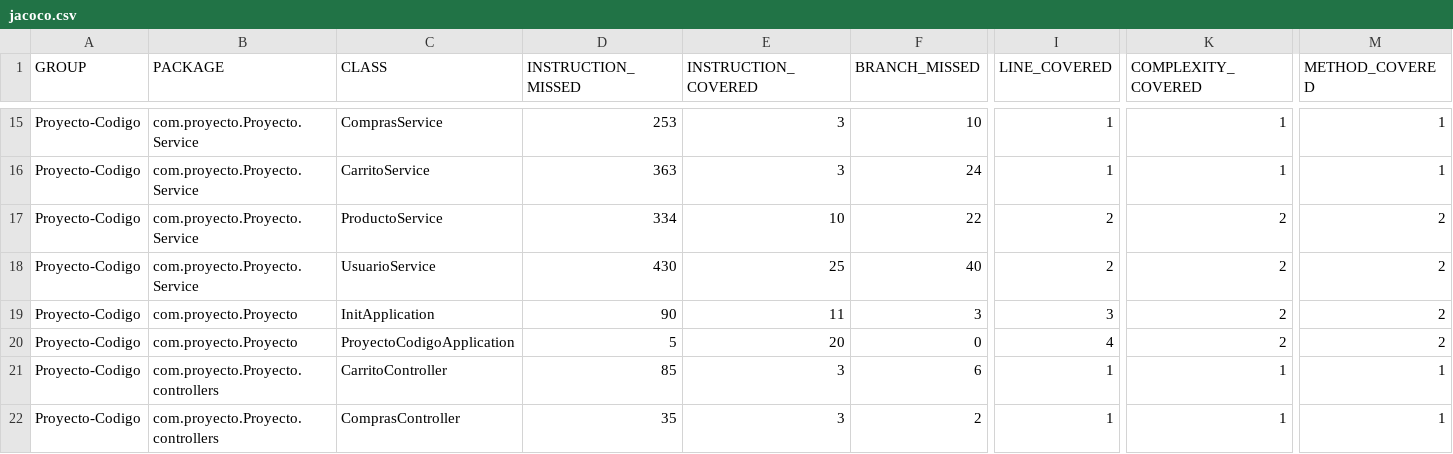
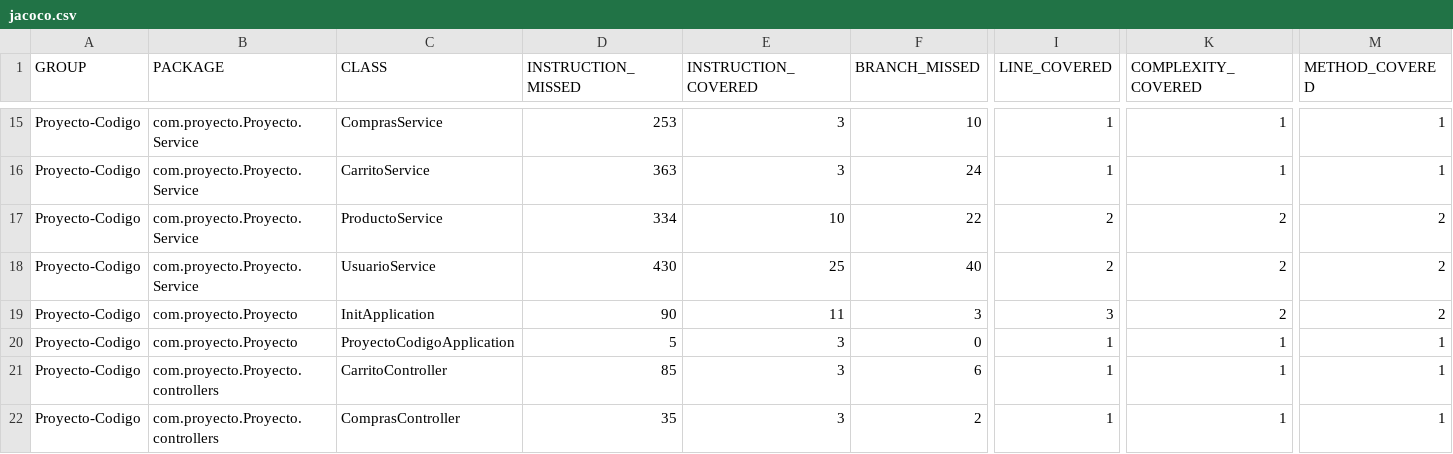
Before and after one commit to LuisJavier98/ProyectoJava, a CSV file: target/site/jacoco/jacoco.csv, drawn as a sheet; only a part is shown, gaps mark what is left out; the diff names each change by its address in the sheet, - before the commit and + after, or states it on an @@ line.

```diff
--- a/target/site/jacoco/jacoco.csv
+++ b/target/site/jacoco/jacoco.csv
-E20 (INSTRUCTION_COVERED): 20
+E20 (INSTRUCTION_COVERED): 3
-I20 (LINE_COVERED): 4
+I20 (LINE_COVERED): 1
-K20 (COMPLEXITY_COVERED): 2
+K20 (COMPLEXITY_COVERED): 1
-M20 (METHOD_COVERED): 2
+M20 (METHOD_COVERED): 1
```
Also changed, not shown: 27 other files.
